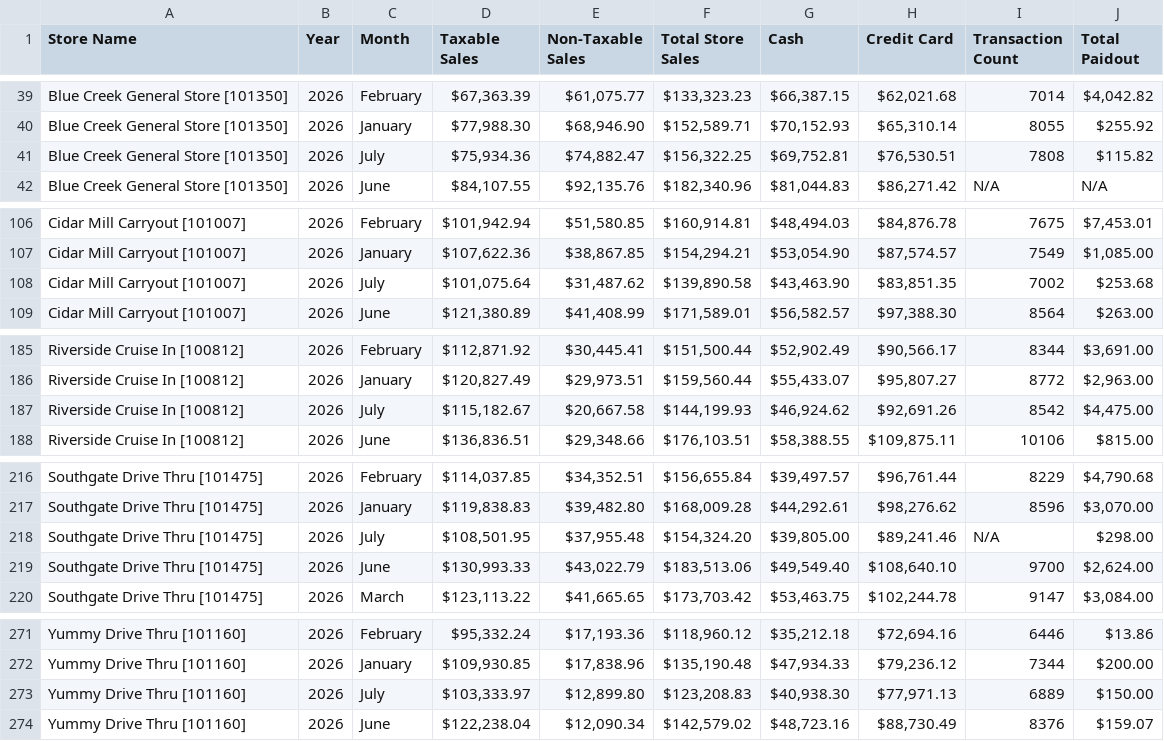
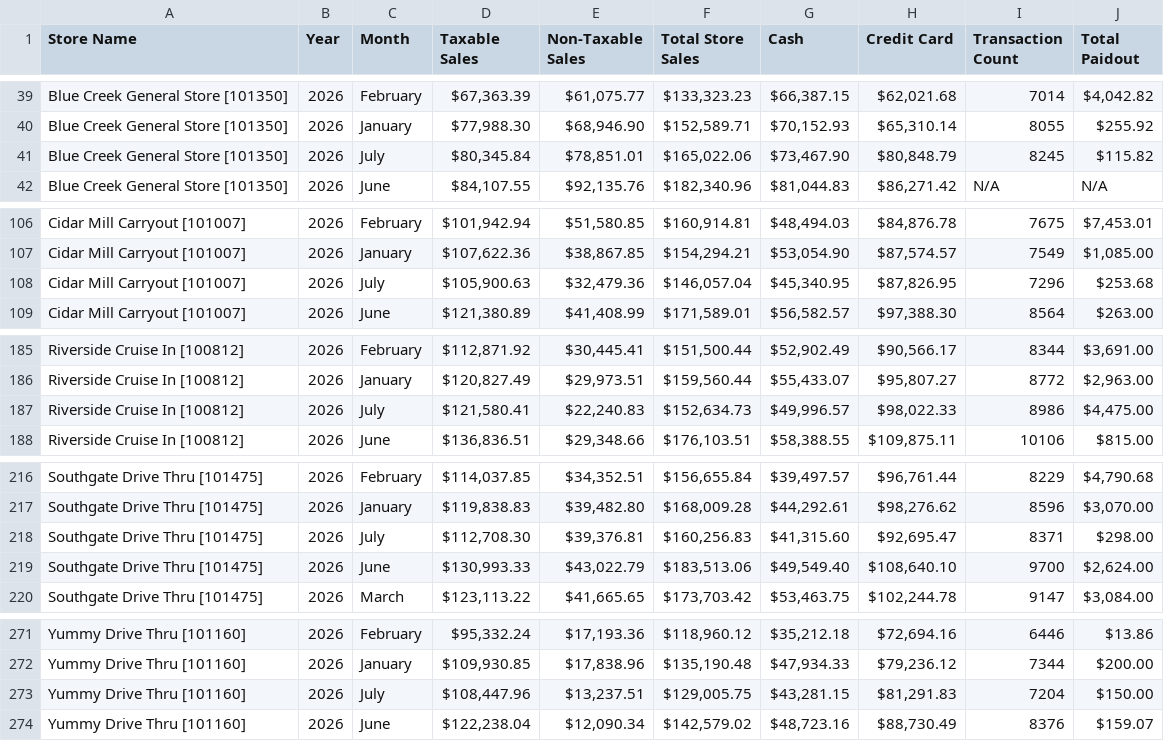
Before and after one commit to SHYAM555-BYTE/store-dashboard, a CSV file: end_of_month_report.csv, drawn as a sheet; only a part is shown, gaps mark what is left out.

```diff
--- a/end_of_month_report.csv
+++ b/end_of_month_report.csv
@@ -40,3 +40,3 @@ Blue Creek General Store [101350],2026,February,"$67,363.39","$61,075.77","$133,
 Blue Creek General Store [101350],2026,January,"$77,988.30","$68,946.90","$152,589.71","$70,152.93","$65,310.14",8055,$255.92
-Blue Creek General Store [101350],2026,July,"$75,934.36","$74,882.47","$156,322.25","$69,752.81","$76,530.51",7808,$115.82
+Blue Creek General Store [101350],2026,July,"$80,345.84","$78,851.01","$165,022.06","$73,467.90","$80,848.79",8245,$115.82
 Blue Creek General Store [101350],2026,June,"$84,107.55","$92,135.76","$182,340.96","$81,044.83","$86,271.42",N/A,N/A
@@ -107,3 +107,3 @@ Cidar Mill Carryout [101007],2026,February,"$101,942.94","$51,580.85","$160,914.
 Cidar Mill Carryout [101007],2026,January,"$107,622.36","$38,867.85","$154,294.21","$53,054.90","$87,574.57",7549,"$1,085.00"
-Cidar Mill Carryout [101007],2026,July,"$101,075.64","$31,487.62","$139,890.58","$43,463.90","$83,851.35",7002,$253.68
+Cidar Mill Carryout [101007],2026,July,"$105,900.63","$32,479.36","$146,057.04","$45,340.95","$87,826.95",7296,$253.68
 Cidar Mill Carryout [101007],2026,June,"$121,380.89","$41,408.99","$171,589.01","$56,582.57","$97,388.30",8564,$263.00
@@ -186,3 +186,3 @@ Riverside Cruise In [100812],2026,February,"$112,871.92","$30,445.41","$151,500.
 Riverside Cruise In [100812],2026,January,"$120,827.49","$29,973.51","$159,560.44","$55,433.07","$95,807.27",8772,"$2,963.00"
-Riverside Cruise In [100812],2026,July,"$115,182.67","$20,667.58","$144,199.93","$46,924.62","$92,691.26",8542,"$4,475.00"
+Riverside Cruise In [100812],2026,July,"$121,580.41","$22,240.83","$152,634.73","$49,996.57","$98,022.33",8986,"$4,475.00"
 Riverside Cruise In [100812],2026,June,"$136,836.51","$29,348.66","$176,103.51","$58,388.55","$109,875.11",10106,$815.00
@@ -217,3 +217,3 @@ Southgate Drive Thru [101475],2026,February,"$114,037.85","$34,352.51","$156,655
 Southgate Drive Thru [101475],2026,January,"$119,838.83","$39,482.80","$168,009.28","$44,292.61","$98,276.62",8596,"$3,070.00"
-Southgate Drive Thru [101475],2026,July,"$108,501.95","$37,955.48","$154,324.20","$39,805.00","$89,241.46",N/A,$298.00
+Southgate Drive Thru [101475],2026,July,"$112,708.30","$39,376.81","$160,256.83","$41,315.60","$92,695.47",8371,$298.00
 Southgate Drive Thru [101475],2026,June,"$130,993.33","$43,022.79","$183,513.06","$49,549.40","$108,640.10",9700,"$2,624.00"
@@ -272,3 +272,3 @@ Yummy Drive Thru [101160],2026,February,"$95,332.24","$17,193.36","$118,960.12",
 Yummy Drive Thru [101160],2026,January,"$109,930.85","$17,838.96","$135,190.48","$47,934.33","$79,236.12",7344,$200.00
-Yummy Drive Thru [101160],2026,July,"$103,333.97","$12,899.80","$123,208.83","$40,938.30","$77,971.13",6889,$150.00
+Yummy Drive Thru [101160],2026,July,"$108,447.96","$13,237.51","$129,005.75","$43,281.15","$81,291.83",7204,$150.00
 Yummy Drive Thru [101160],2026,June,"$122,238.04","$12,090.34","$142,579.02","$48,723.16","$88,730.49",8376,$159.07
```
Also changed, not shown: end_of_report.csv.
